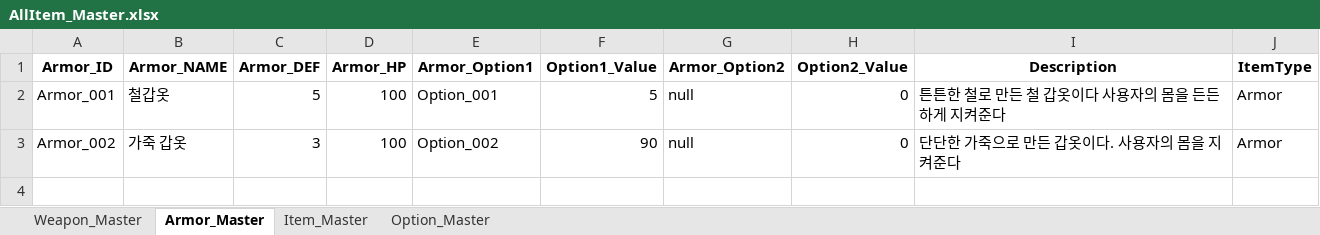
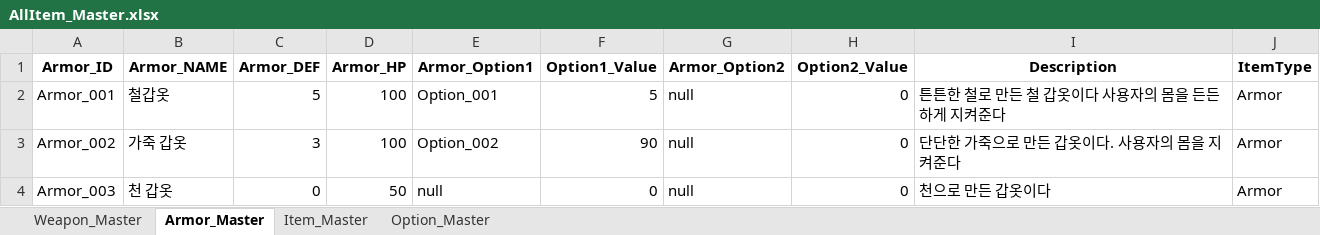
Before and after one commit to SoyCkicken/Adventure, an Excel workbook: JsonFile/Assets/ExcelFiles/AllItem_Master.xlsx, sheet Armor_Master, drawn as a sheet; values as stored, in another font and other column widths than the file's, no borders; the diff names each change by its address in the sheet, - before the commit and + after, or states it on an @@ line.

```diff
--- a/JsonFile/Assets/ExcelFiles/AllItem_Master.xlsx (sheet Armor_Master)
+++ b/JsonFile/Assets/ExcelFiles/AllItem_Master.xlsx (sheet Armor_Master)
+row 4: Armor_003 | 천 갑옷 | 0 | 50 | null | 0 | null | 0 | 천으로 만든 갑옷이다 | Armor
```
Also changed, not shown: 17 other files.
